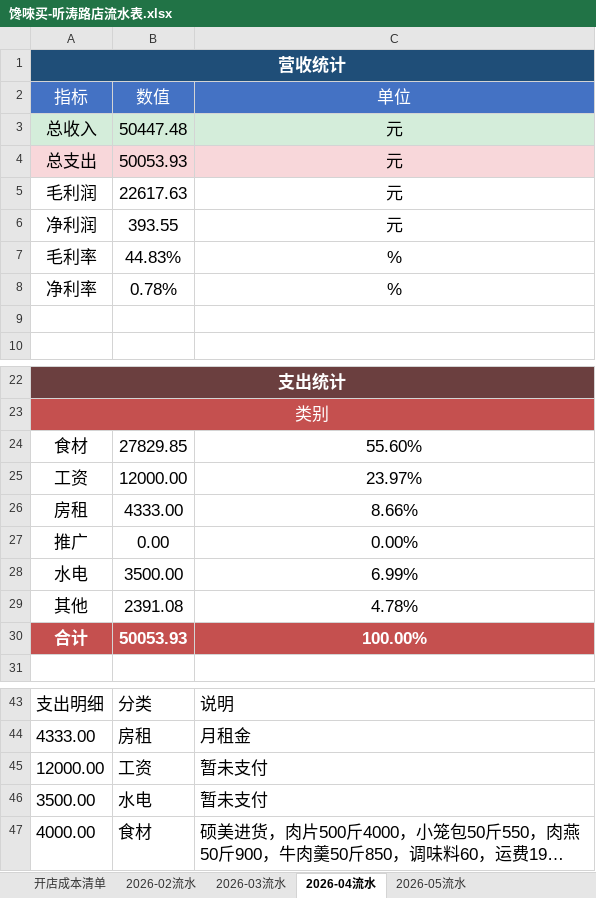
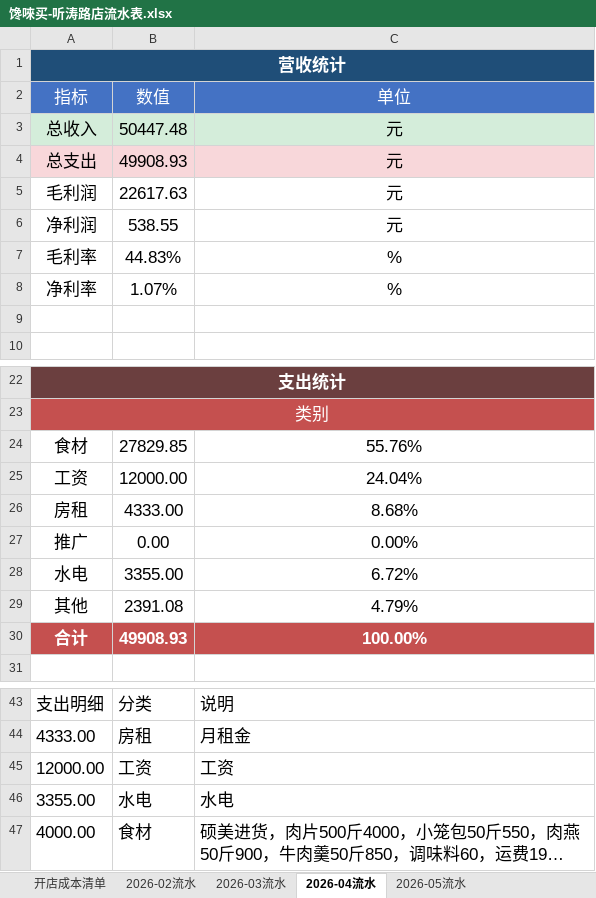
Before and after one commit to OldChicken/ChanWeiMai, an Excel workbook: 财务与流水/馋唻买-听涛路店流水表.xlsx, sheet 2026-04流水, drawn as a sheet; only a part is shown, gaps mark what is left out; long unchanged cells end in …; values as stored, in another font and other column widths than the file's, no borders; table styles not drawn; removed rows and columns are numbered as before the commit, all else as after; the diff names each change by its address in the sheet, - before the commit and + after, or states it on an @@ line.

Commit message:
fix：更新

```diff
--- a/财务与流水/馋唻买-听涛路店流水表.xlsx (sheet 2026-04流水)
+++ b/财务与流水/馋唻买-听涛路店流水表.xlsx (sheet 2026-04流水)
-B4: 50053.93
+B4: 49908.93
-B6: 393.55
+B6: 538.55
-B8: 0.78%
+B8: 1.07%
-C24: 55.60%
+C24: 55.76%
-C25: 23.97%
+C25: 24.04%
-C26: 8.66%
+C26: 8.68%
-B28: 3500.00
+B28: 3355.00
-C28: 6.99%
+C28: 6.72%
-C29: 4.78%
+C29: 4.79%
-B30: 50053.93
+B30: 49908.93
-C45: 暂未支付
+C45: 工资
-row 46: 3500.00 | 水电 | 暂未支付
+row 46: 3355.00 | 水电 | 水电
```
